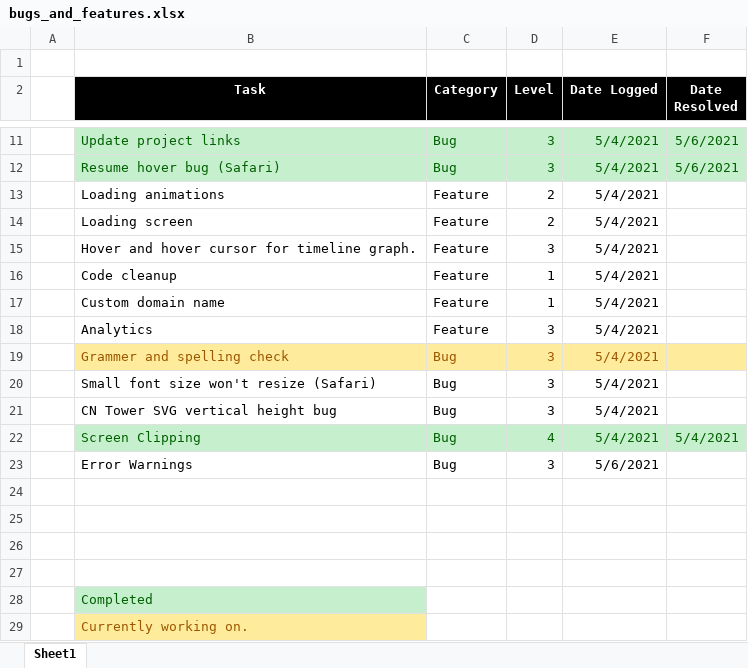
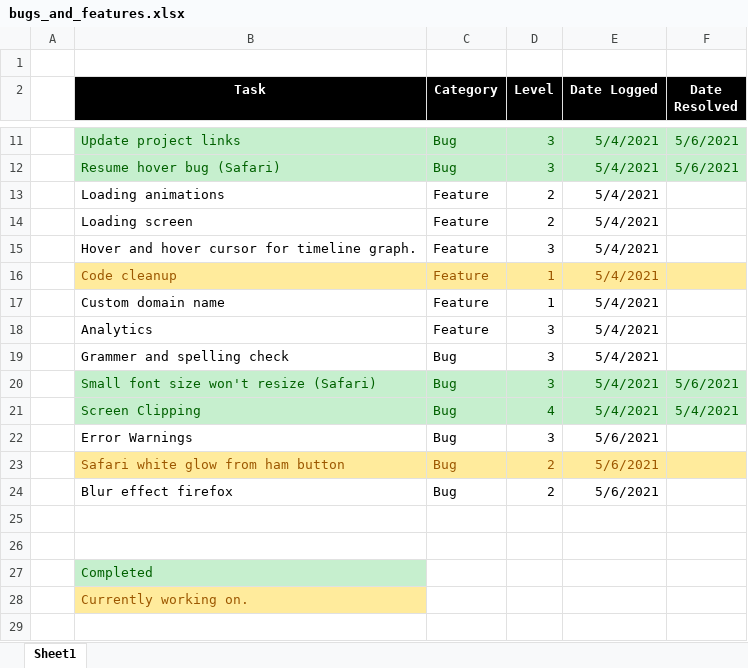
Before and after one commit to smite1921/personal-website, an Excel workbook: bugs_and_features.xlsx, sheet Sheet1, drawn as a sheet; only a part is shown, gaps mark what is left out; values as stored, in another font and other column widths than the file's, no borders; removed rows and columns are numbered as before the commit, all else as after; the diff names each change by its address in the sheet, - before the commit and + after, or states it on an @@ line.

Commit message:
Fixed Safari font size bug. Refactored font sizes. Changed coming soon page design.

```diff
--- a/bugs_and_features.xlsx (sheet Sheet1)
+++ b/bugs_and_features.xlsx (sheet Sheet1)
-B16:F16 fill: none
+B16:F16 fill: #FFEB9C
-B16:E16 text colour: black
+B16:E16 text colour: #9C5700
-B19:F19 fill: #FFEB9C
+B19:F19 fill: none
-B19:E19 text colour: #9C5700
+B19:E19 text colour: black
-B20:F20 fill: none
+B20:F20 fill: #C6EFCE
-B20:E20 text colour: black
+B20:E20 text colour: #006100
-F20 (Date Resolved): (empty)
+F20 (Date Resolved): 5/6/2021
-row 21:  | CN Tower SVG vertical height bug | Bug | 3 | 5/4/2021
-row 23: (empty)
+row 23:  | Safari white glow from ham button | Bug | 2 | 5/6/2021
-B23:F23 fill: none
+B23:F23 fill: #FFEB9C
-row 24: (empty)
+row 24:  | Blur effect firefox | Bug | 2 | 5/6/2021
```
Also changed, not shown: 21 other files.
